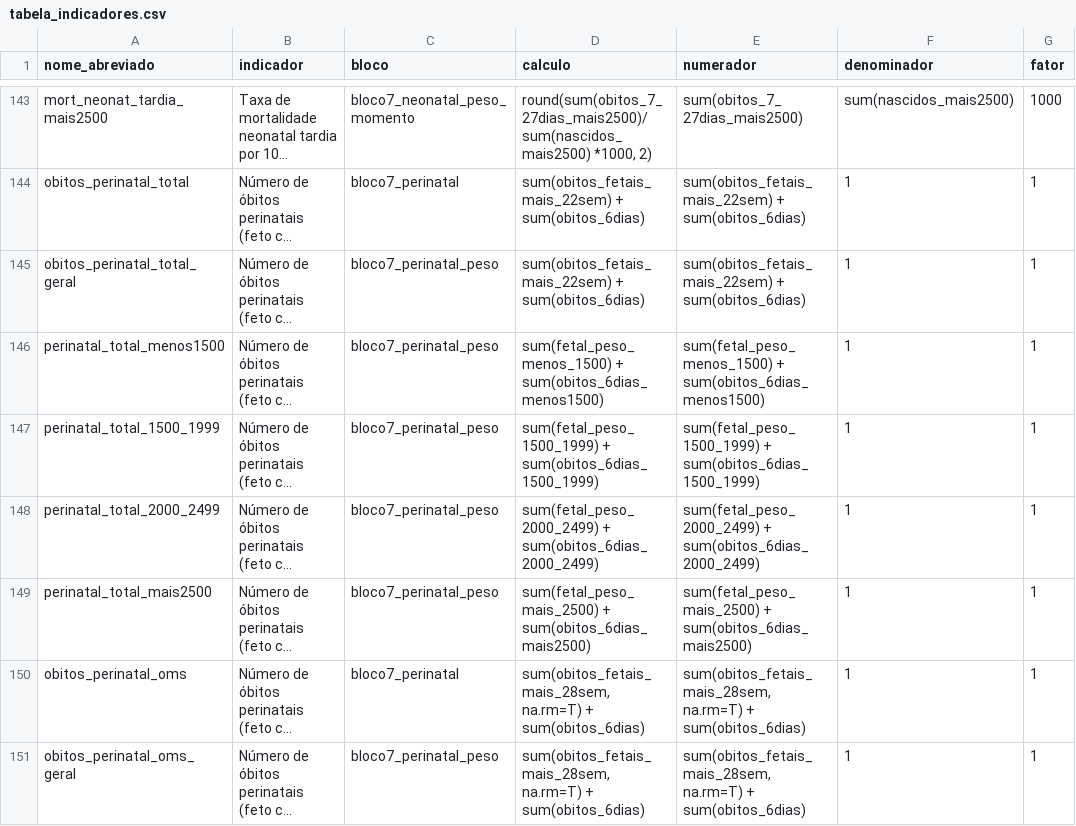
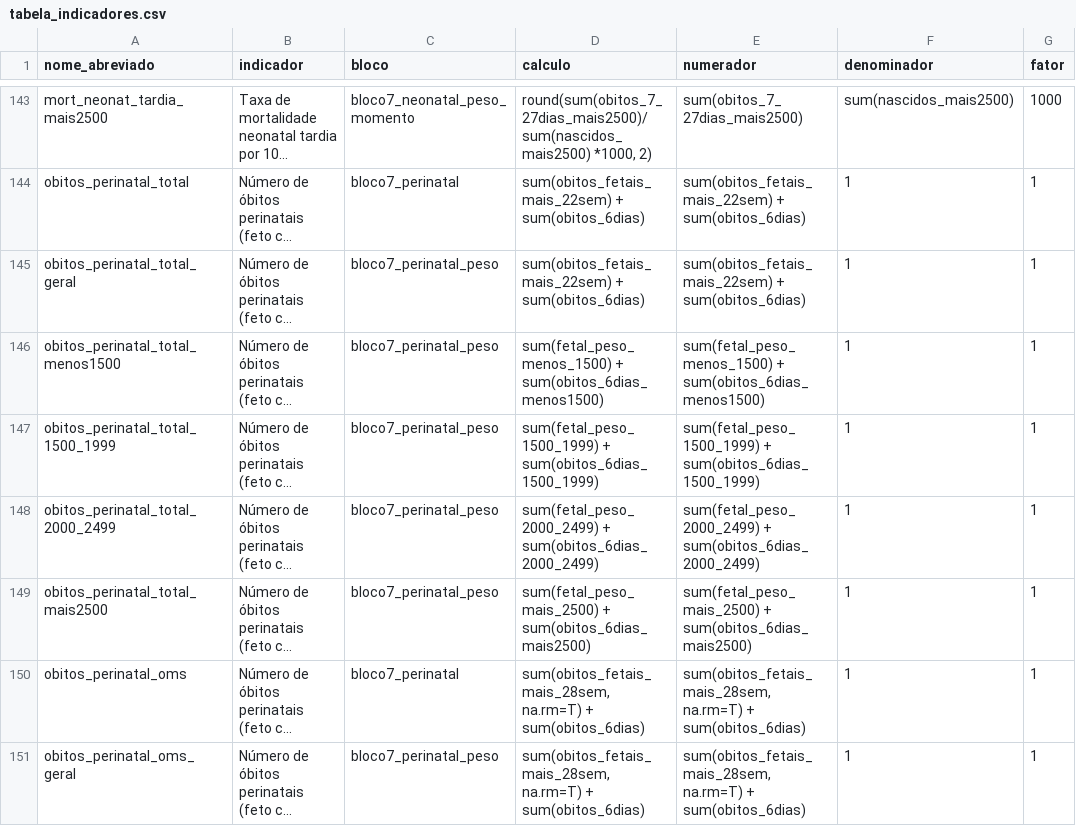
Before and after one commit to observatorioobstetrico/painel-vigilancia-saude-materna-v2, a CSV file: data-raw/csv/tabela_indicadores.csv, drawn as a sheet; only a part is shown, gaps mark what is left out; long unchanged cells end in …; the diff covers the shown part only; the diff names each change by its address in the sheet, - before the commit and + after, or states it on an @@ line.

```diff
--- a/data-raw/csv/tabela_indicadores.csv
+++ b/data-raw/csv/tabela_indicadores.csv
-A146 (nome_abreviado): perinatal_total_menos1500
+A146 (nome_abreviado): obitos_perinatal_total_menos1500
-A147 (nome_abreviado): perinatal_total_1500_1999
+A147 (nome_abreviado): obitos_perinatal_total_1500_1999
-A148 (nome_abreviado): perinatal_total_2000_2499
+A148 (nome_abreviado): obitos_perinatal_total_2000_2499
-A149 (nome_abreviado): perinatal_total_mais2500
+A149 (nome_abreviado): obitos_perinatal_total_mais2500
```
Also changed, not shown: 124 edited cells elsewhere in this file, 4 other files.
